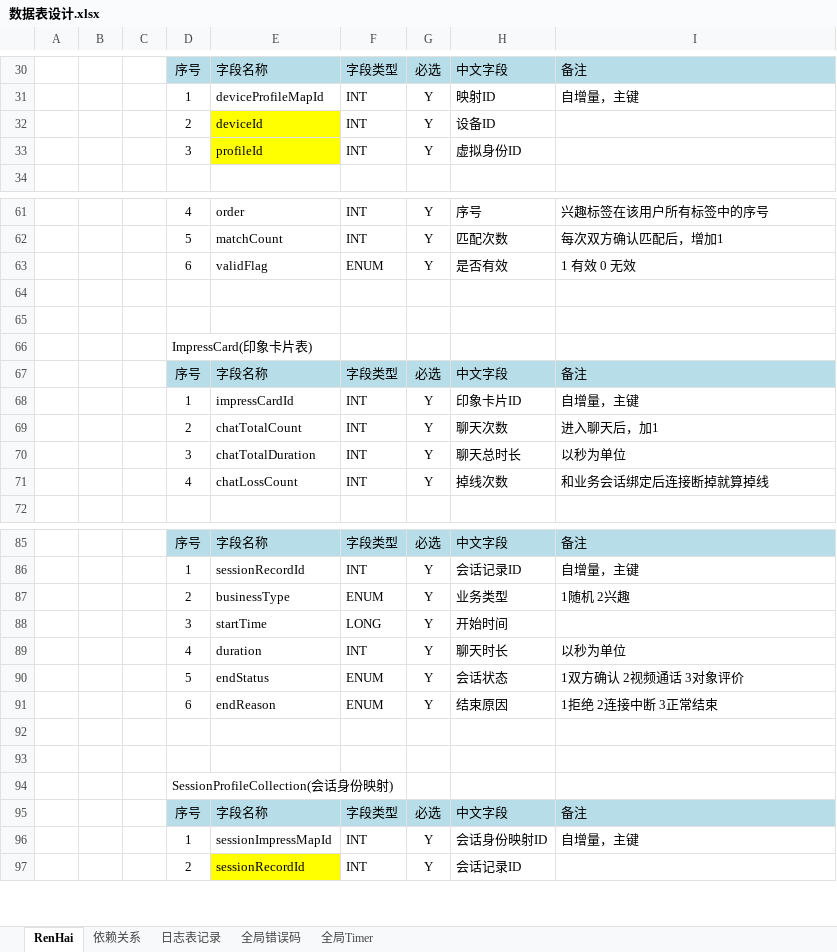
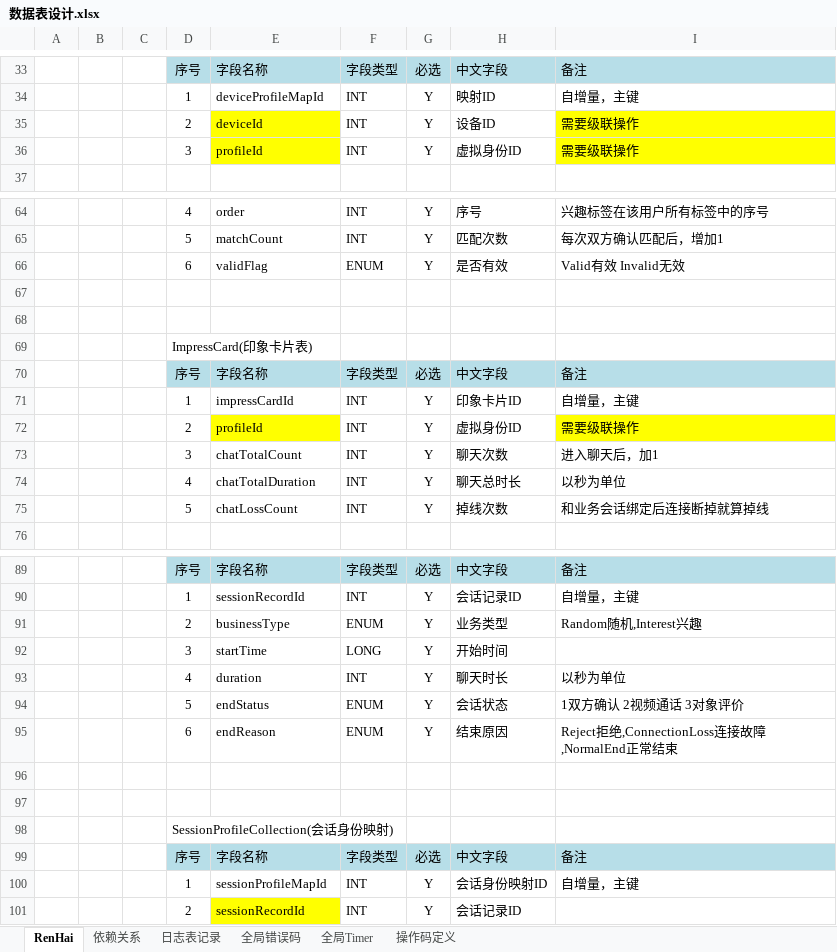
Before and after one commit to simplelifestudio/RenHai, an Excel workbook: Documents/数据表设计.xlsx, sheet RenHai, drawn as a sheet; only a part is shown, gaps mark what is left out; values as stored, in another font and other column widths than the file's, no borders; addresses are those after the commit; the diff covers the shown part only; the diff names each change by its address in the sheet, - before the commit and + after, or states it on an @@ line.

```diff
--- a/Documents/数据表设计.xlsx (sheet RenHai)
+++ b/Documents/数据表设计.xlsx (sheet RenHai)
+sheet tab: 操作码定义
-I35:I36: (empty)
+I35:I36: 需要级联操作
-I35:I36 fill: none
+I35:I36 fill: #FFFF00
-I66: 1 有效 0 无效
+I66: Valid有效 Invalid无效
+row 72:  |  |  | 2 | profileId | INT | Y | 虚拟身份ID | 需要级联操作
-D73: 2
+D73: 3
-D74: 3
+D74: 4
-D75: 4
+D75: 5
-I91: 1随机 2兴趣
+I91: Random随机,Interest兴趣
-I95: 1拒绝 2连接中断 3正常结束
+I95: Reject拒绝,ConnectionLoss连接故障,NormalEnd正常结束
-E100: sessionImpressMapId
+E100: sessionProfileMapId
```
Also changed, not shown: 7 added rows, 5 removed rows and 23 edited cells elsewhere in this sheet.
